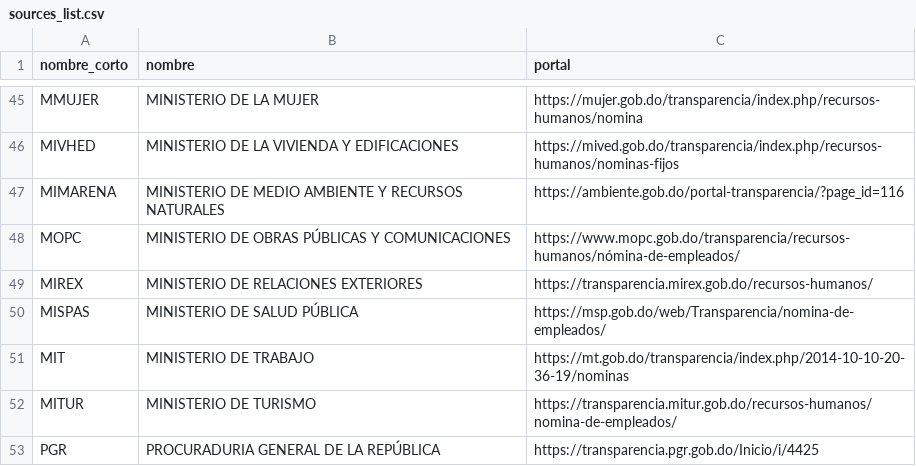
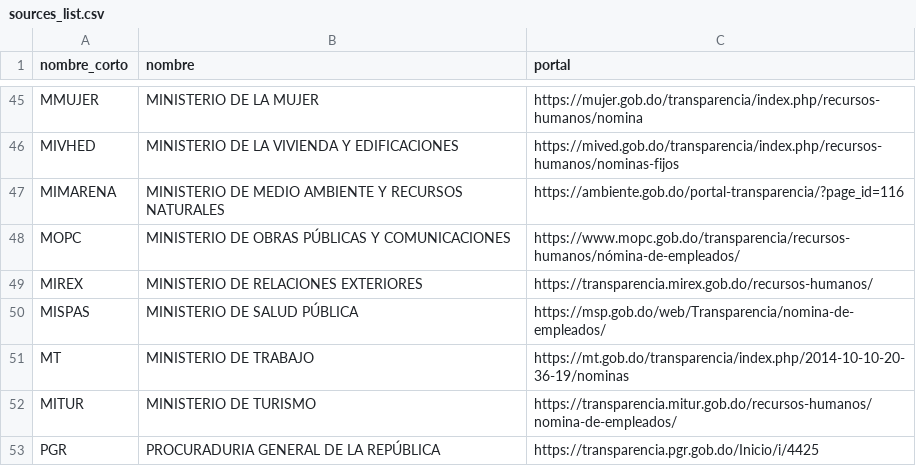
Before and after one commit to BigDataDO/descarga-nominas-rd, a CSV file: sources_list.csv, drawn as a sheet; only a part is shown, gaps mark what is left out.

```diff
--- a/sources_list.csv
+++ b/sources_list.csv
@@ -50,3 +50,3 @@ MIREX,MINISTERIO DE RELACIONES EXTERIORES,https://transparencia.mirex.gob.do/rec
 MISPAS,MINISTERIO DE SALUD PÚBLICA,https://msp.gob.do/web/Transparencia/nomina-de-empleados/
-MIT,MINISTERIO DE TRABAJO,https://mt.gob.do/transparencia/index.php/2014-10-10-20-36-19/nominas
+MT,MINISTERIO DE TRABAJO,https://mt.gob.do/transparencia/index.php/2014-10-10-20-36-19/nominas
 MITUR,MINISTERIO DE TURISMO,https://transparencia.mitur.gob.do/recursos-humanos/nomina-de-empleados/
```
Also changed, not shown: 2 other files.
